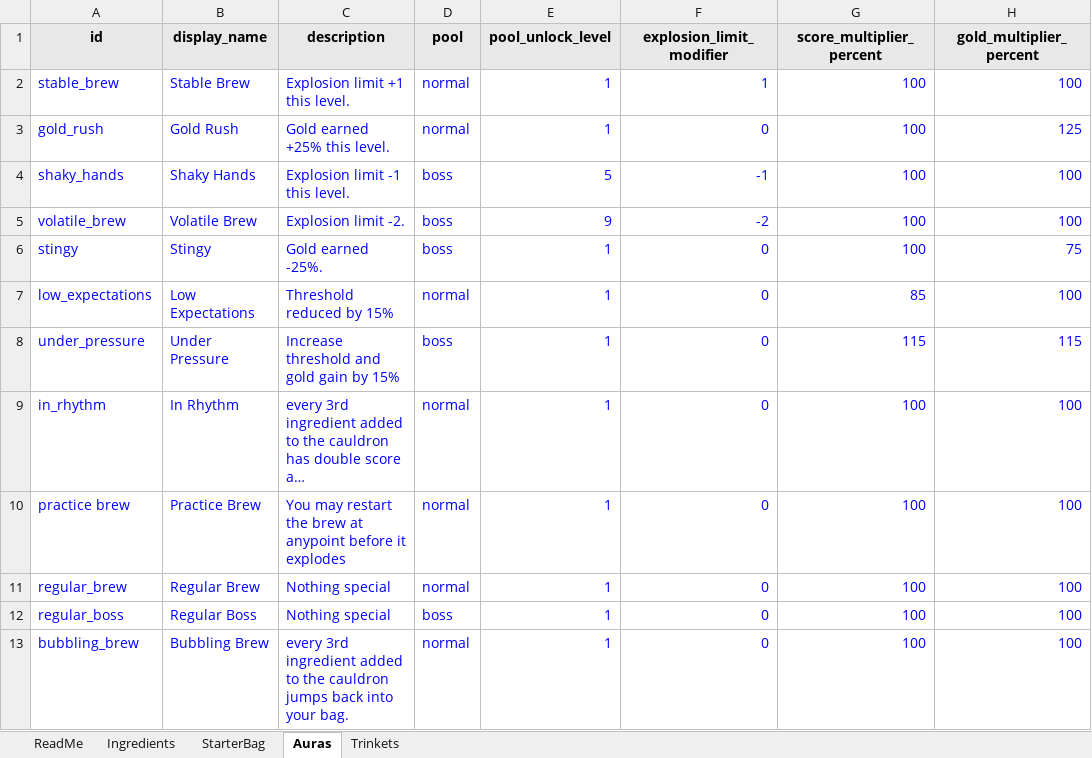
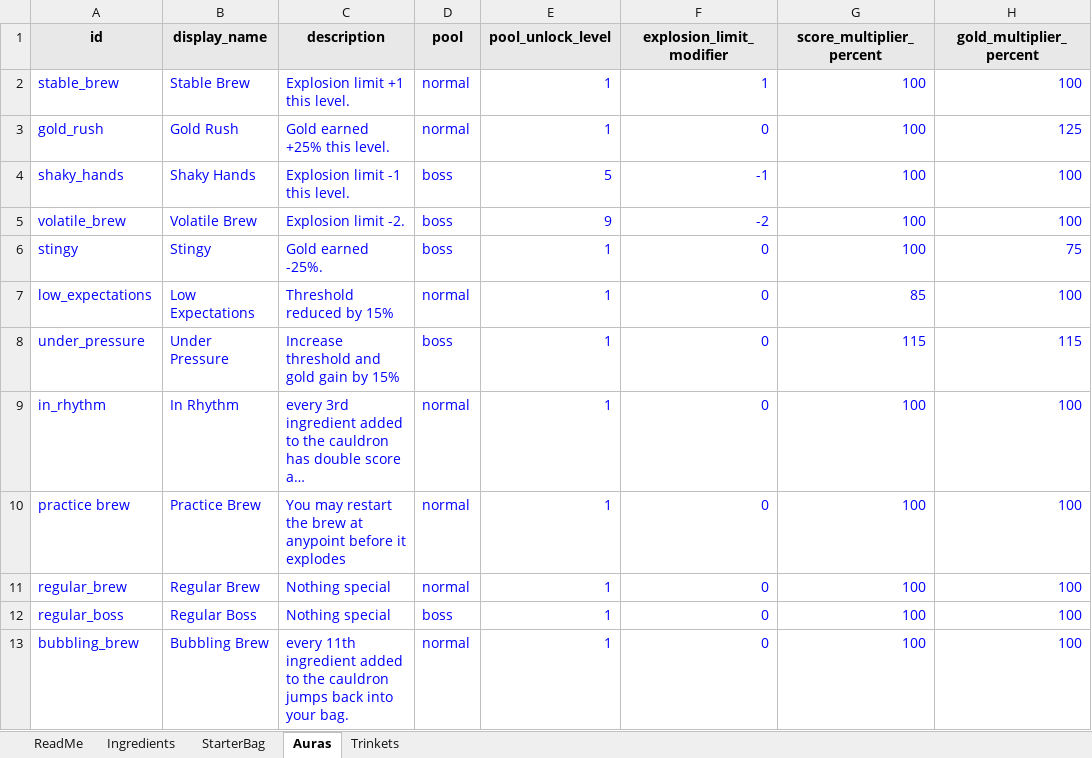
Before and after one commit to RidoutAlexander/alchemy-roguelite-godot, an Excel workbook: data/ingredients.xlsx, sheet Auras, drawn as a sheet; long unchanged cells end in …; values as stored, in another font and other column widths than the file's, no borders; the diff names each change by its address in the sheet, - before the commit and + after, or states it on an @@ line.

```diff
--- a/data/ingredients.xlsx (sheet Auras)
+++ b/data/ingredients.xlsx (sheet Auras)
-C13 (description): every 3rd ingredient added…
+C13 (description): every 11th ingredient added…
```
Also changed, not shown: sheet Ingredients, sheet Trinkets, 37 other files.
